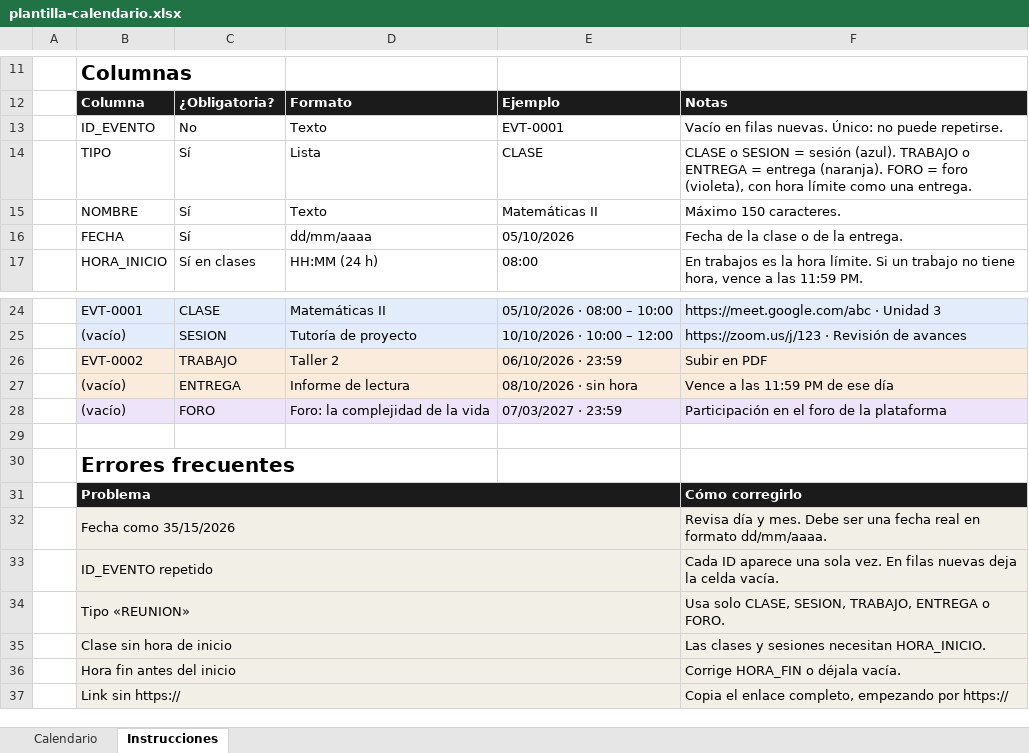
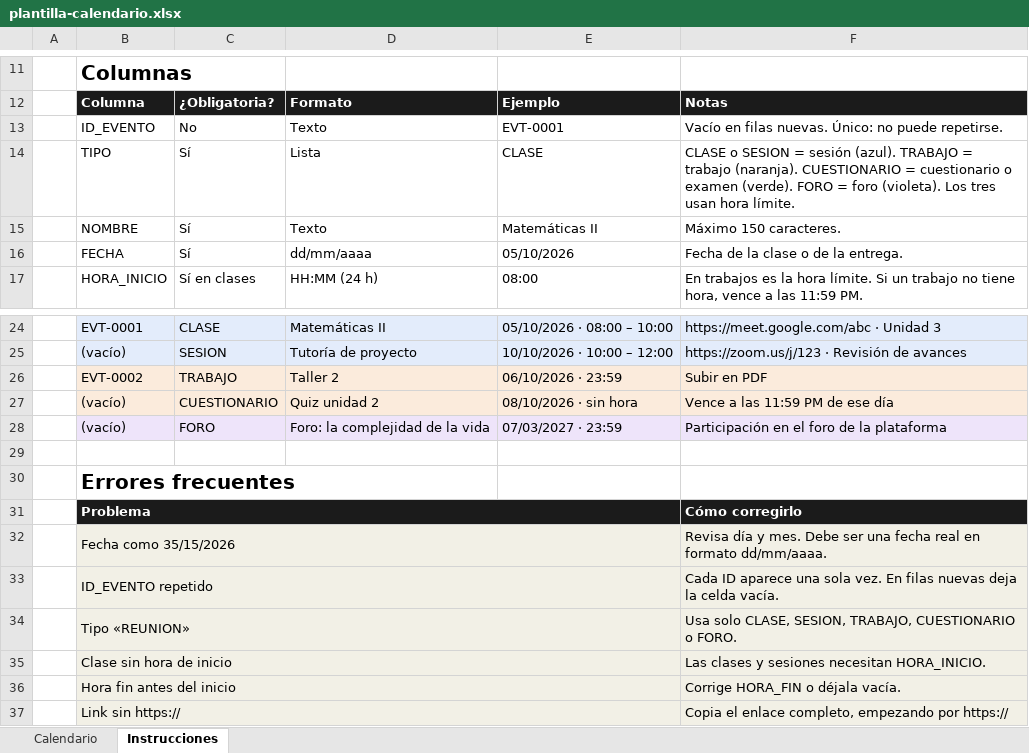
Before and after one commit to jusvieint-beep/calendario-academico, an Excel workbook: public/plantilla-calendario.xlsx, sheet Instrucciones, drawn as a sheet; only a part is shown, gaps mark what is left out; values as stored, in another font and other column widths than the file's, no borders; the diff names each change by its address in the sheet, - before the commit and + after, or states it on an @@ line.

```diff
--- a/public/plantilla-calendario.xlsx (sheet Instrucciones)
+++ b/public/plantilla-calendario.xlsx (sheet Instrucciones)
-F14: …(azul). TRABAJO o ENTREGA = entrega (naranja). FORO = foro (violeta), con hora límite como una entrega.
+F14: …(azul). TRABAJO = trabajo (naranja). CUESTIONARIO = cuestionario o examen (verde). FORO = foro (violeta). Los tres usan hora límite.
-C27: ENTREGA
+C27: CUESTIONARIO
-D27: Informe de lectura
+D27: Quiz unidad 2
-F34: …SESION, TRABAJO, ENTREGA o FORO.
+F34: …SESION, TRABAJO, CUESTIONARIO o FORO.
```
Also changed, not shown: 18 other files.
